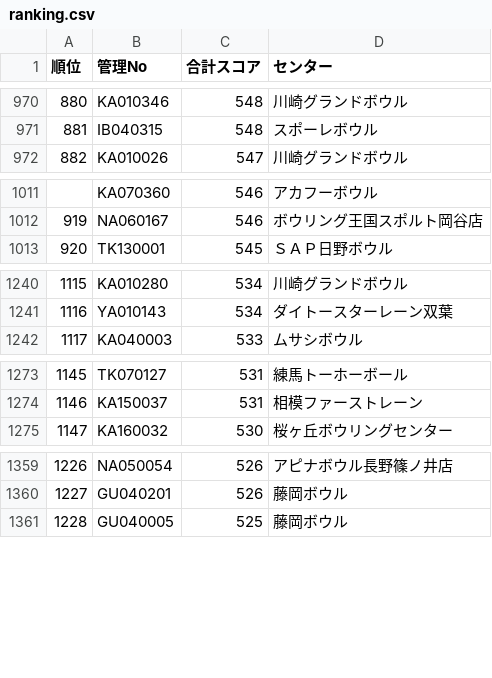
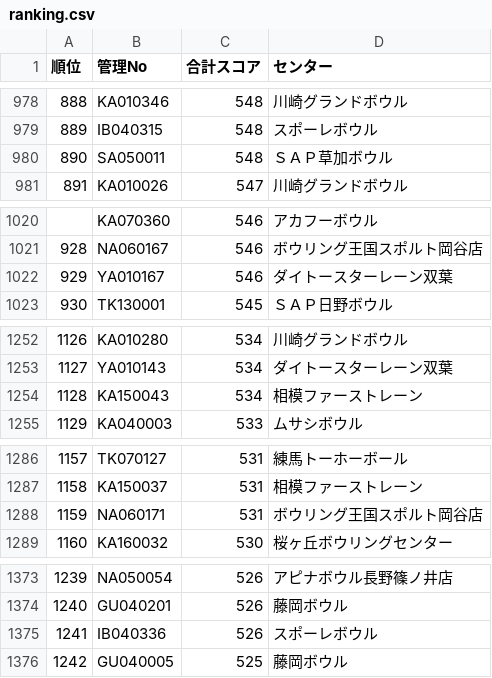
Before and after one commit to takehiko2324/ranking2026, a CSV file: ranking.csv, drawn as a sheet; only a part is shown, gaps mark what is left out; the diff covers the shown part only; the diff names each change by its address in the sheet, - before the commit and + after, or states it on an @@ line.

```diff
--- a/ranking.csv
+++ b/ranking.csv
@@ column A (順位) renumbered from row 5 down @@
+row 980: 890 | SA050011 | 548 | ＳＡＰ草加ボウル
+row 1022: 929 | YA010167 | 546 | ダイトースターレーン双葉
+row 1254: 1128 | KA150043 | 534 | 相模ファーストレーン
+row 1288: 1159 | NA060171 | 531 | ボウリング王国スポルト岡谷店
+row 1375: 1241 | IB040336 | 526 | スポーレボウル
```
Also changed, not shown: 41 added rows elsewhere in this file.
